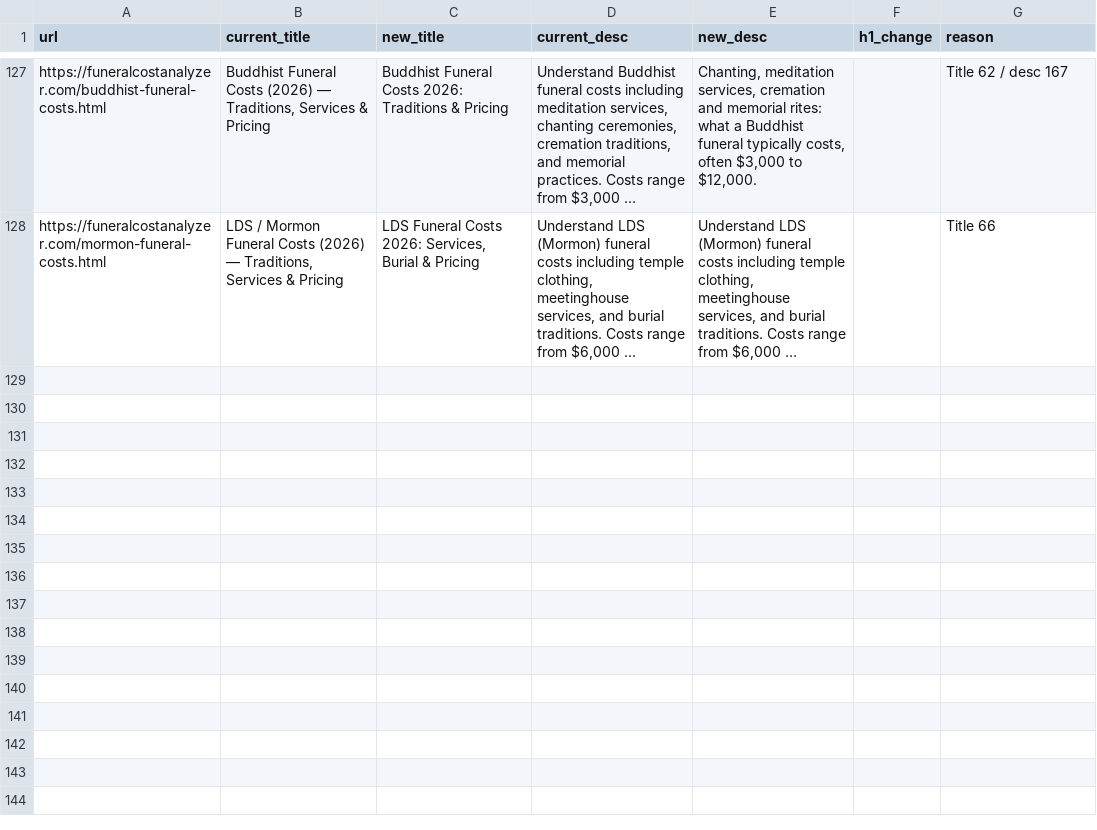
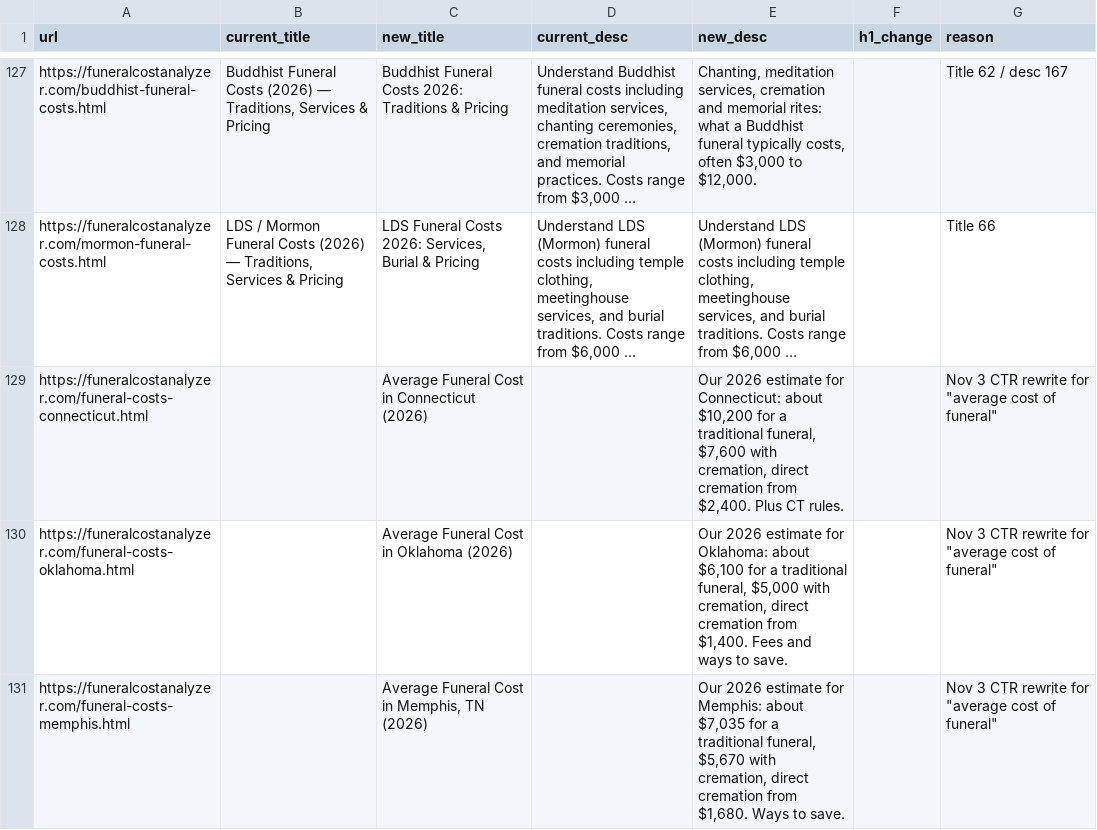
Before and after one commit to pmppar78-png/Funeralcost-burialexpenseanalyzer, a CSV file: data/title-meta.csv, drawn as a sheet; only a part is shown, gaps mark what is left out; long unchanged cells end in …; the diff covers the shown part only; the diff names each change by its address in the sheet, - before the commit and + after, or states it on an @@ line.

Commit message:
Average-cost search titles/descriptions for 8 pages (title/meta/og/twitter only)

```diff
--- a/data/title-meta.csv
+++ b/data/title-meta.csv
+row 129: https://funeralcostanalyzer.com/funeral-costs-connecticut.html |  | Average Funeral Cost in Connecticut (2026) |  | Our 2026 estimate for Connecticut: about $10,200 for a traditional funeral, $7,600 with cremation, direct cremation from $2,400. Plus CT rules. |  | Nov 3 CTR rewrite for "average cost of funeral"
+row 130: https://funeralcostanalyzer.com/funeral-costs-oklahoma.html |  | Average Funeral Cost in Oklahoma (2026) |  | Our 2026 estimate for Oklahoma: about $6,100 for a traditional funeral, $5,000 with cremation, direct cremation from $1,400. Fees and ways to save. |  | Nov 3 CTR rewrite for "average cost of funeral"
+row 131: https://funeralcostanalyzer.com/funeral-costs-memphis.html |  | Average Funeral Cost in Memphis, TN (2026) |  | Our 2026 estimate for Memphis: about $7,035 for a traditional funeral, $5,670 with cremation, direct cremation from $1,680. Ways to save. |  | Nov 3 CTR rewrite for "average cost of funeral"
```
Also changed, not shown: 3 added rows and 4 edited cells elsewhere in this file, 8 other files.
